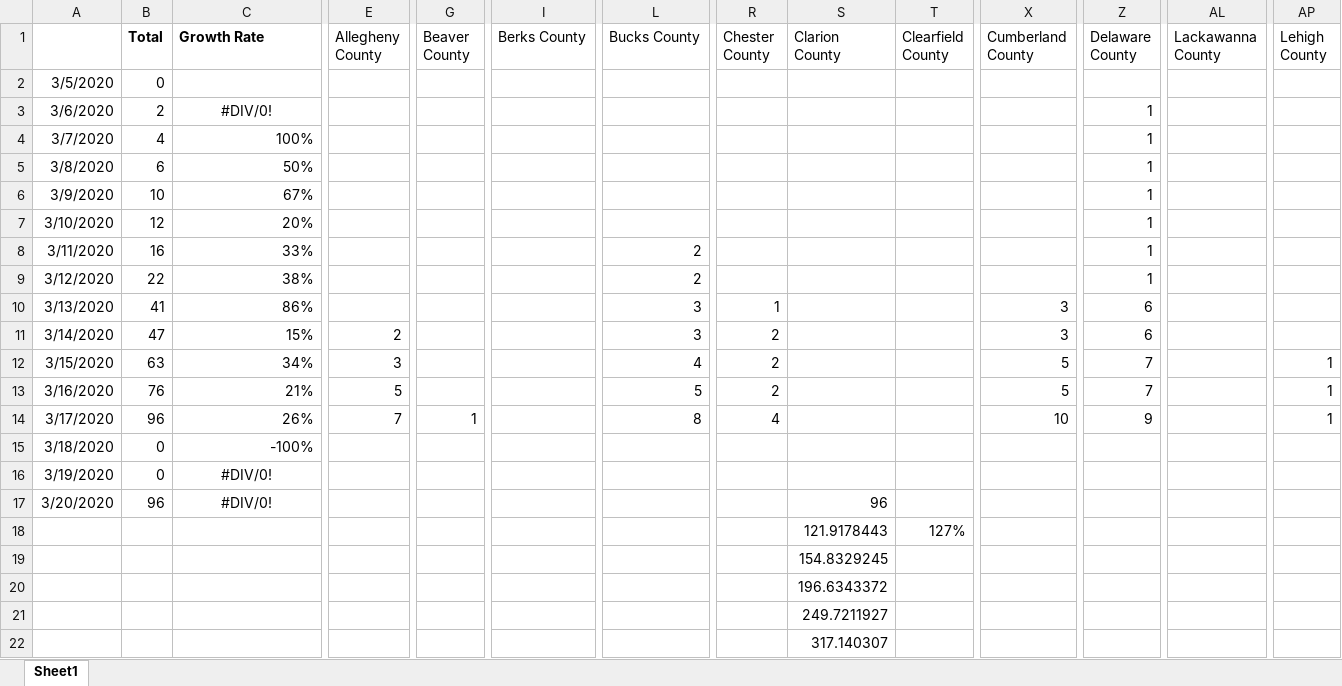
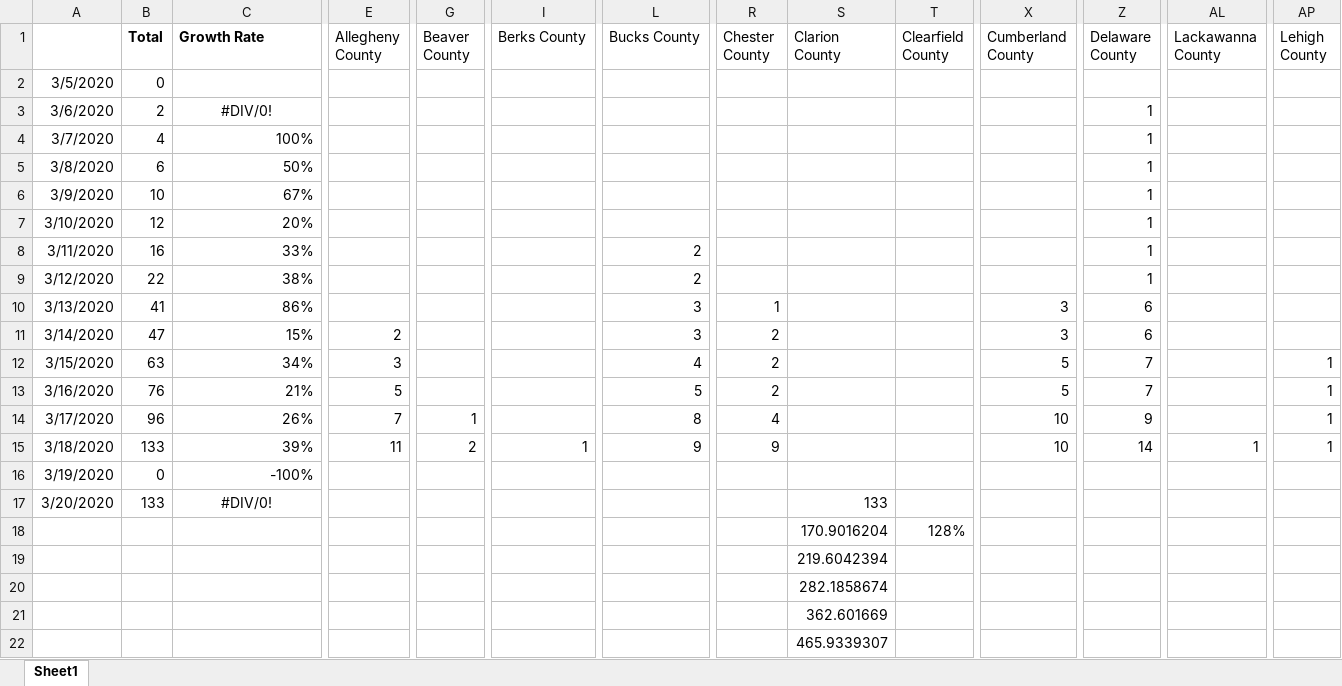
Before and after one commit to bennettwarner/coronatrackerpa.com, an Excel workbook: Covid19.xlsx, sheet Sheet1, drawn as a sheet; only a part is shown, gaps mark what is left out; values as stored, in another font and other column widths than the file's, no borders; removed rows and columns are numbered as before the commit, all else as after; rows hold the shown columns only; the diff names each change by its address in the sheet, - before the commit and + after, or states it on an @@ line.

```diff
--- a/Covid19.xlsx (sheet Sheet1)
+++ b/Covid19.xlsx (sheet Sheet1)
-row 15: 3/18/2020 | 0 | -100%
+row 15: 3/18/2020 | 133 | 39% | 11 | 2 | 1 | 9 | 9 |  |  | 10 | 14 | 1 | 1
-C16 (Growth Rate): #DIV/0!
+C16 (Growth Rate): -100%
-C16 alignment: center
+C16 alignment: right
-B17 (Total): 96
+B17 (Total): 133
-S17 (Clarion County): 96
+S17 (Clarion County): 133
-row 18:  |  |  |  |  |  |  |  | 121.9178443 | 127%
+row 18:  |  |  |  |  |  |  |  | 170.9016204 | 128%
-S19 (Clarion County): 154.8329245
+S19 (Clarion County): 219.6042394
-S20 (Clarion County): 196.6343372
+S20 (Clarion County): 282.1858674
-S21 (Clarion County): 249.7211927
+S21 (Clarion County): 362.601669
-S22 (Clarion County): 317.140307
+S22 (Clarion County): 465.9339307
```
Also changed, not shown: 3 other files.
